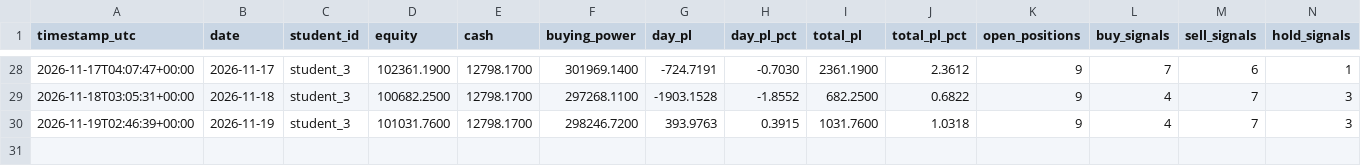
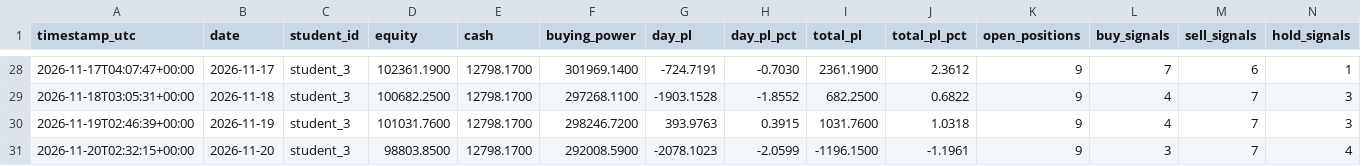
Before and after one commit to Anonymous-2924/ai-trading-system, a CSV file: trading-logs/student_3.csv, drawn as a sheet; only a part is shown, gaps mark what is left out; rows hold the shown columns only; the diff names each change by its address in the sheet, - before the commit and + after, or states it on an @@ line.

```diff
--- a/trading-logs/student_3.csv
+++ b/trading-logs/student_3.csv
+row 31: 2026-11-20T02:32:15+00:00 | 2026-11-20 | student_3 | 98803.8500 | 12798.1700 | 292008.5900 | -2078.1023 | -2.0599 | -1196.1500 | -1.1961 | 9 | 3 | 7 | 4
```
Also changed, not shown: trading-logs/alpha_student_1.csv, trading-logs/alpha_student_2.csv, 10 other files.
